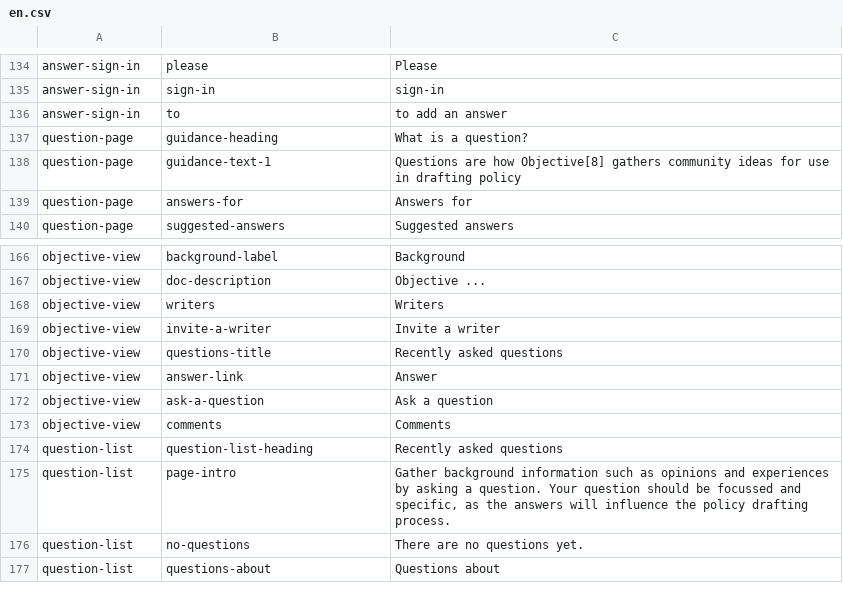
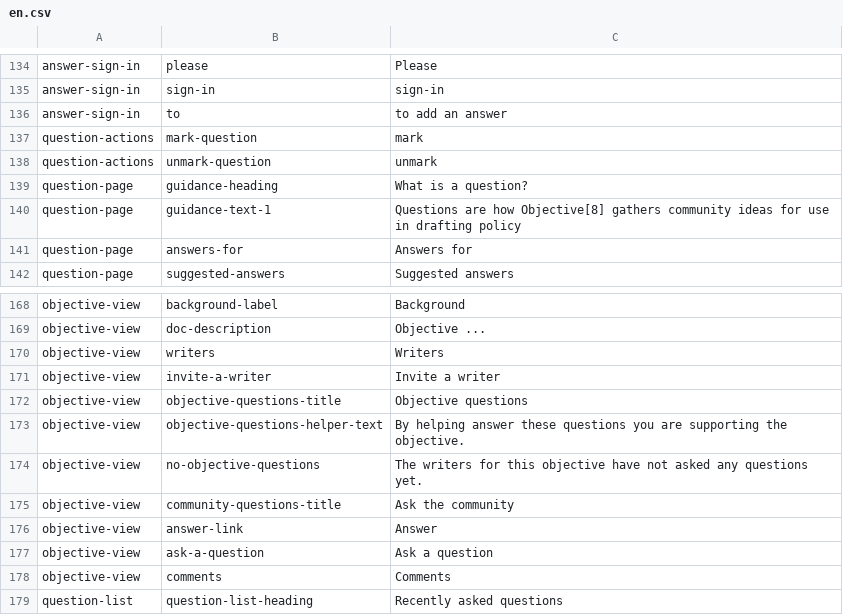
Before and after one commit to ThoughtWorksInc/objective8, a CSV file: resources/translations/en.csv, drawn as a sheet; only a part is shown, gaps mark what is left out; the shorter side is filled out with more unchanged rows.

Commit message:
DM #94 - Display marked questions in 'objective questions' list

```diff
--- a/resources/translations/en.csv
+++ b/resources/translations/en.csv
@@ -136,2 +136,4 @@ answer-sign-in,sign-in,sign-in
 answer-sign-in,to,to add an answer
+question-actions,mark-question,mark
+question-actions,unmark-question,unmark
 question-page,guidance-heading,What is a question?
@@ -169,3 +171,6 @@ objective-view,writers,Writers
 objective-view,invite-a-writer,Invite a writer
-objective-view,questions-title,Recently asked questions
+objective-view,objective-questions-title,Objective questions
+objective-view,objective-questions-helper-text,By helping answer these questions you are supporting the objective.
+objective-view,no-objective-questions,The writers for this objective have not asked any questions yet.
+objective-view,community-questions-title,Ask the community
 objective-view,answer-link,Answer
```
Also changed, not shown: 5 other files.
